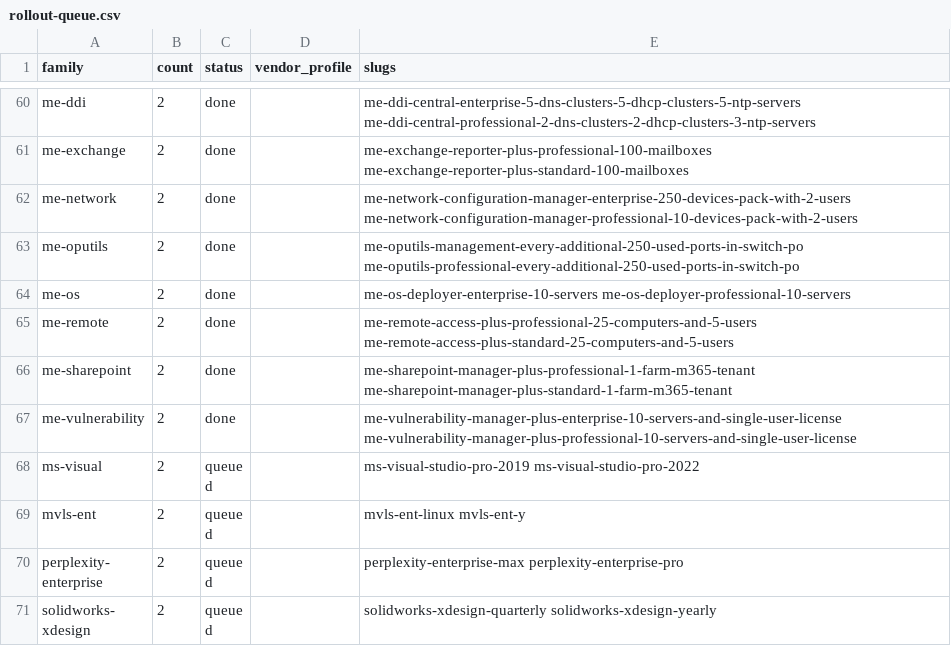
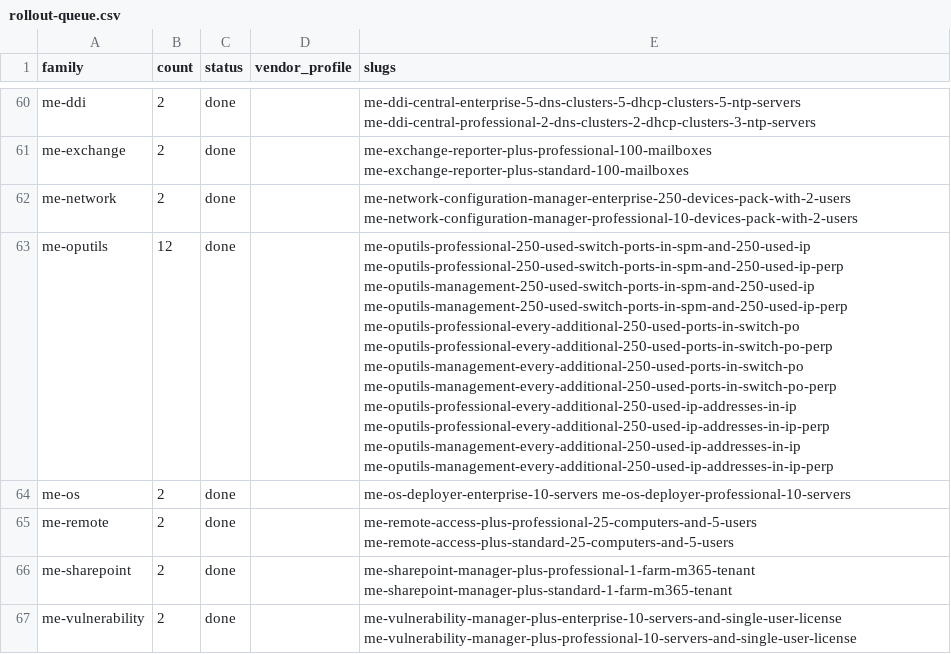
Before and after one commit to AlBeli-V/WebSite_BizSoft, a CSV file: docs/tasks/product-card-content-system/rollout-queue.csv, drawn as a sheet; only a part is shown, gaps mark what is left out; the shorter side is filled out with more unchanged rows; the diff names each change by its address in the sheet, - before the commit and + after, or states it on an @@ line.

```diff
--- a/docs/tasks/product-card-content-system/rollout-queue.csv
+++ b/docs/tasks/product-card-content-system/rollout-queue.csv
-B63 (count): 2
+B63 (count): 12
-E63 (slugs): me-oputils-management-every-additional-250-used-ports-in-switch-po me-oputils-professional-every-additional-250-used-ports-in-switch-po
+E63 (slugs): me-oputils-professional-250-used-switch-ports-in-spm-and-250-used-ip me-oputils-professional-250-used-switch-ports-in-spm-and-250-used-ip-perp me-oputils-management-250-used-switch-ports-in-spm-and-250-used-ip me-oputils-management-250-used-switch-ports-in-spm-and-250-used-ip-perp me-oputils-professional-every-additional-250-used-ports-in-switch-po me-oputils-professional-every-additional-250-used-ports-in-switch-po-perp me-oputils-management-every-additional-250-used-ports-in-switch-po me-oputils-management-every-additional-250-used-ports-in-switch-po-perp me-oputils-professional-every-additional-250-used-ip-addresses-in-ip me-oputils-professional-every-additional-250-used-ip-addresses-in-ip-perp me-oputils-management-every-additional-250-used-ip-addresses-in-ip me-oputils-management-every-additional-250-used-ip-addresses-in-ip-perp
```
Also changed, not shown: 1 other file.
